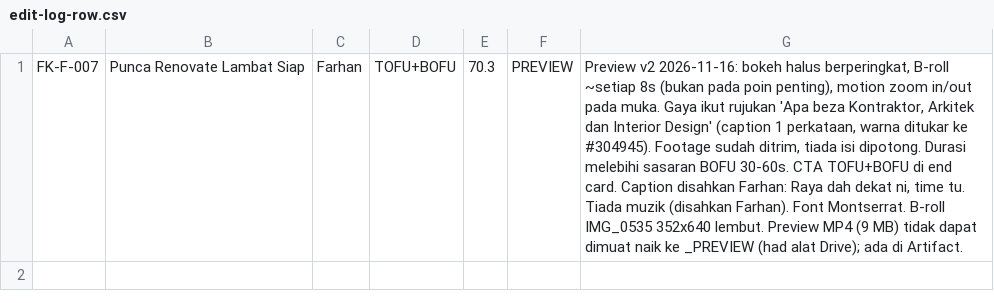
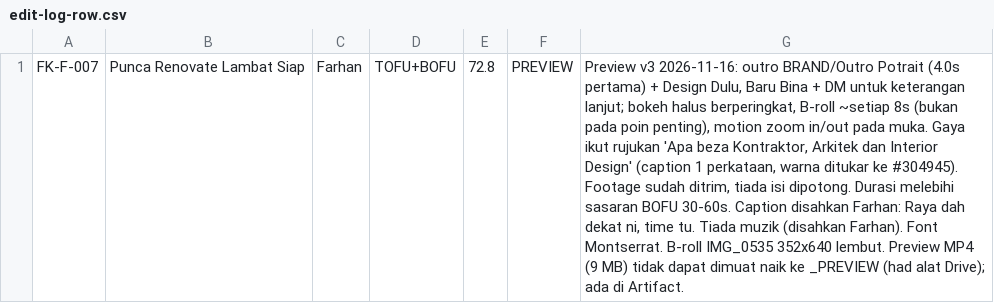
Before and after one commit to idfikstudio-cyber/asterid001, a CSV file: edit/FK-F-007/edit-log-row.csv, drawn as a sheet; the diff names each change by its address in the sheet, - before the commit and + after, or states it on an @@ line.

```diff
--- a/edit/FK-F-007/edit-log-row.csv
+++ b/edit/FK-F-007/edit-log-row.csv
-E1: 70.3
+E1: 72.8
-G1: Preview v2 2026-11-16: bokeh halus berperingkat, B-roll ~setiap 8s (bukan pada poin penting), motion zoom in/out pada muka. Gaya ikut rujukan 'Apa beza Kontraktor, Arkitek dan Interior Design' (caption 1 perkataan, warna ditukar ke #304945). Footage sudah ditrim, tiada isi dipotong. Durasi melebihi sasaran BOFU 30-60s. CTA TOFU+BOFU di end card. Caption disahkan…
+G1: Preview v3 2026-11-16: outro BRAND/Outro Potrait (4.0s pertama) + Design Dulu, Baru Bina + DM untuk keterangan lanjut; bokeh halus berperingkat, B-roll ~setiap 8s (bukan pada poin penting), motion zoom in/out pada muka. Gaya ikut rujukan 'Apa beza Kontraktor, Arkitek dan Interior Design' (caption 1 perkataan, warna ditukar ke #304945). Footage sudah ditrim, tiada isi dipotong. Durasi melebihi sasaran BOFU 30-60s. Caption disahkan…
```
Also changed, not shown: 5 other files.
